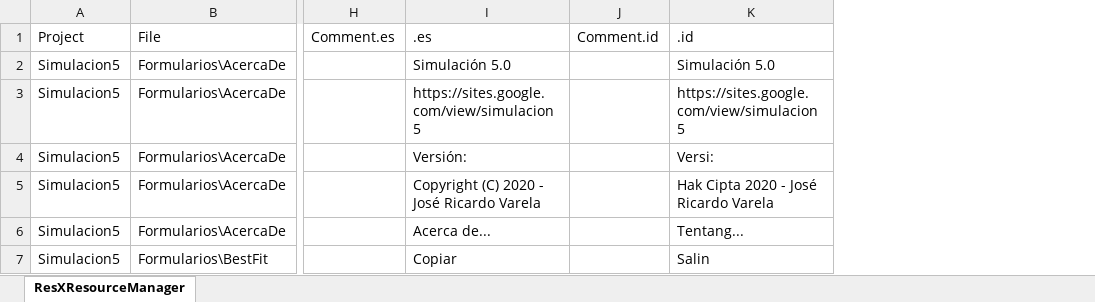
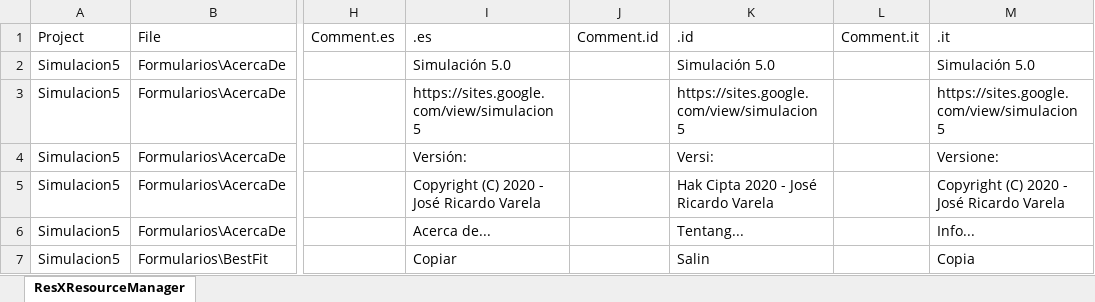
Before and after one commit to varelajosericardo/Simulacion, an Excel workbook: Localization/Localization.xlsx, sheet ResXResourceManager, drawn as a sheet; only a part is shown, gaps mark what is left out; values as stored, in another font and other column widths than the file's, no borders; the diff covers the shown part only; the diff names each change by its address in the sheet, - before the commit and + after, or states it on an @@ line.

```diff
--- a/Localization/Localization.xlsx (sheet ResXResourceManager)
+++ b/Localization/Localization.xlsx (sheet ResXResourceManager)
+column L, row 1: Comment.it
+column M, rows 1-7: .it | Simulación 5.0 | https://sites.google.com/view/simulacion5 | Versione: | Copyright (C) 2020 - José Ricardo Varela | Info... | Copia
```
Also changed, not shown: 1 added row and 3 edited cells elsewhere in this sheet, 3 other files.
